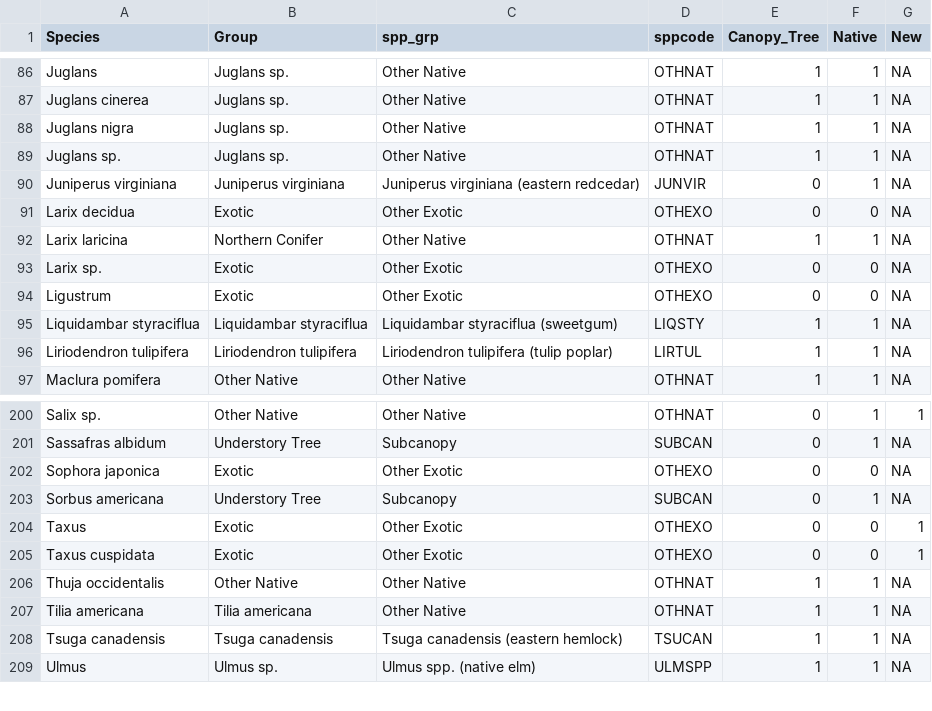
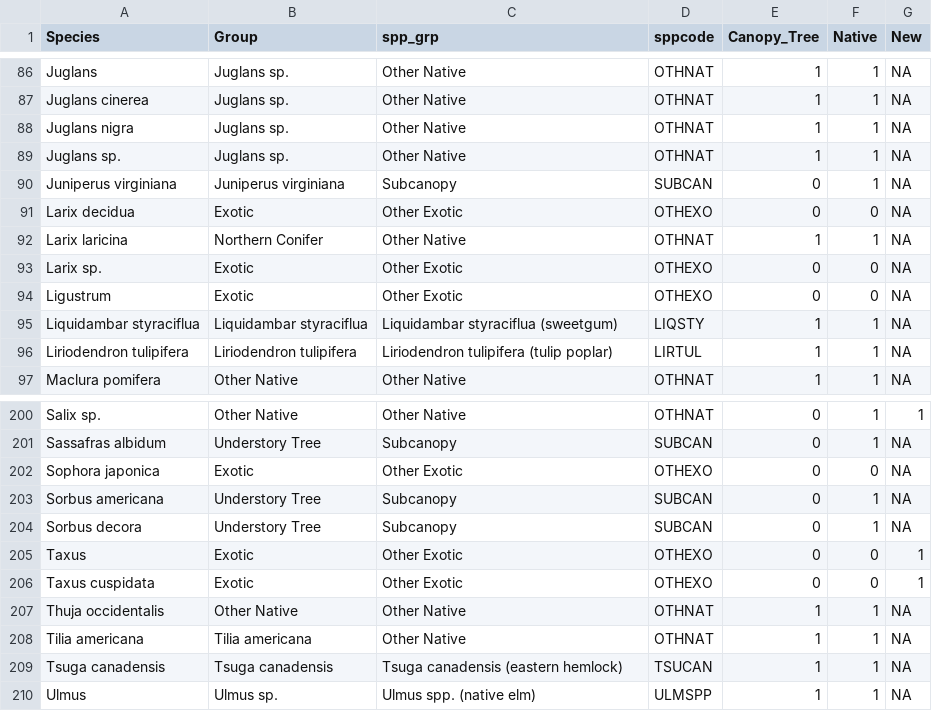
Before and after one commit to KateMMiller/forestSummaries, a CSV file: NPS_tree_species_groups.csv, drawn as a sheet; only a part is shown, gaps mark what is left out.

```diff
--- a/NPS_tree_species_groups.csv
+++ b/NPS_tree_species_groups.csv
@@ -89,3 +89,3 @@ Juglans nigra,Juglans sp.,Other Native,OTHNAT,1,1,NA
 Juglans sp.,Juglans sp.,Other Native,OTHNAT,1,1,NA
-Juniperus virginiana,Juniperus virginiana,Juniperus virginiana (eastern redcedar),JUNVIR,0,1,NA
+Juniperus virginiana,Juniperus virginiana,Subcanopy,SUBCAN,0,1,NA
 Larix decidua,Exotic,Other Exotic,OTHEXO,0,0,NA
@@ -203,2 +203,3 @@ Sophora japonica,Exotic,Other Exotic,OTHEXO,0,0,NA
 Sorbus americana,Understory Tree,Subcanopy,SUBCAN,0,1,NA
+Sorbus decora,Understory Tree,Subcanopy,SUBCAN,0,1,NA
 Taxus,Exotic,Other Exotic,OTHEXO,0,0,1
```
Also changed, not shown: 12 other files.
